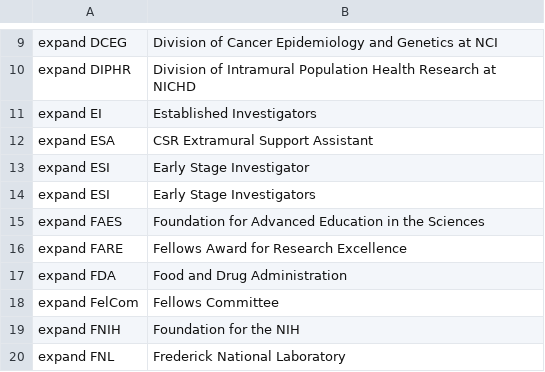
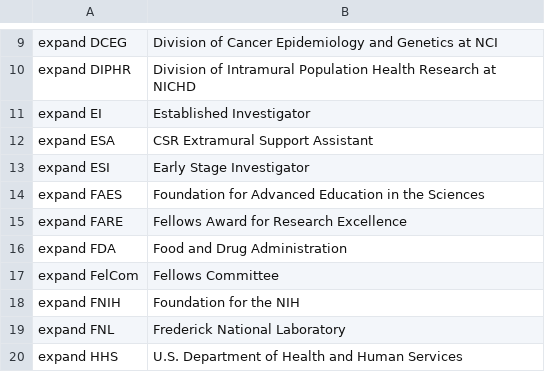
Before and after one commit to MooersLab/nih-grants-voice-in, a CSV file: nih-grants.csv, drawn as a sheet; only a part is shown, gaps mark what is left out; the shorter side is filled out with more unchanged rows.

Commit message:
Update nih-grants.csv

```diff
--- a/nih-grants.csv
+++ b/nih-grants.csv
@@ -10,6 +10,5 @@ expand DCEG,Division of Cancer Epidemiology and Genetics at NCI
 expand DIPHR,Division of Intramural Population Health Research at NICHD
-expand EI,Established Investigators
+expand EI,Established Investigator
 expand ESA,CSR Extramural Support Assistant
 expand ESI,Early Stage Investigator
-expand ESI,Early Stage Investigators
 expand FAES,Foundation for Advanced Education in the Sciences
```
